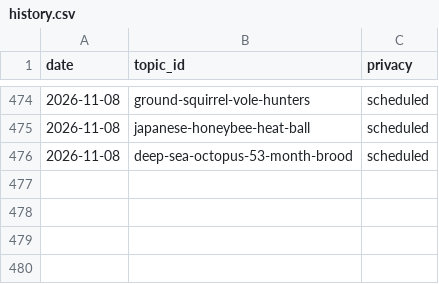
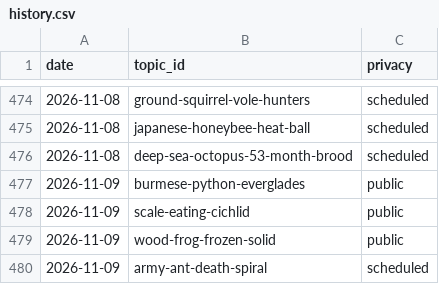
Before and after one commit to chat94534-oss/shorts-autoposter-a, a CSV file: logs/history.csv, drawn as a sheet; only a part is shown, gaps mark what is left out.

```diff
--- a/logs/history.csv
+++ b/logs/history.csv
@@ -476 +476,5 @@ date,topic_id,privacy
 2026-11-08,deep-sea-octopus-53-month-brood,scheduled
+2026-11-09,burmese-python-everglades,public
+2026-11-09,scale-eating-cichlid,public
+2026-11-09,wood-frog-frozen-solid,public
+2026-11-09,army-ant-death-spiral,scheduled
```
Also changed, not shown: 2 other files.
